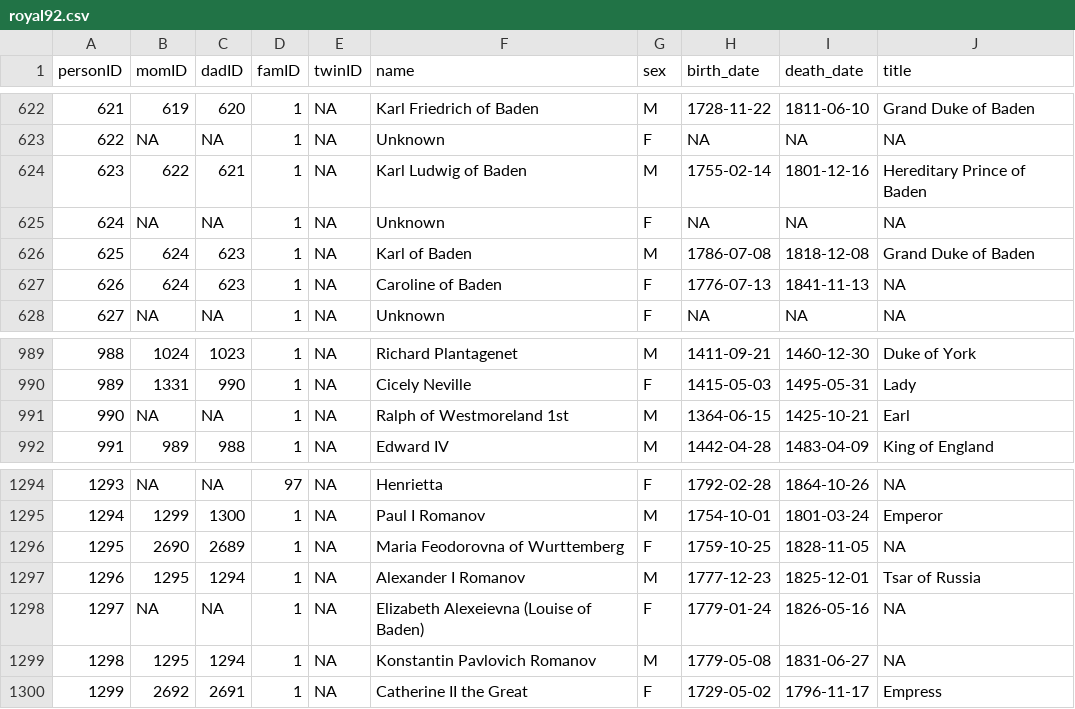
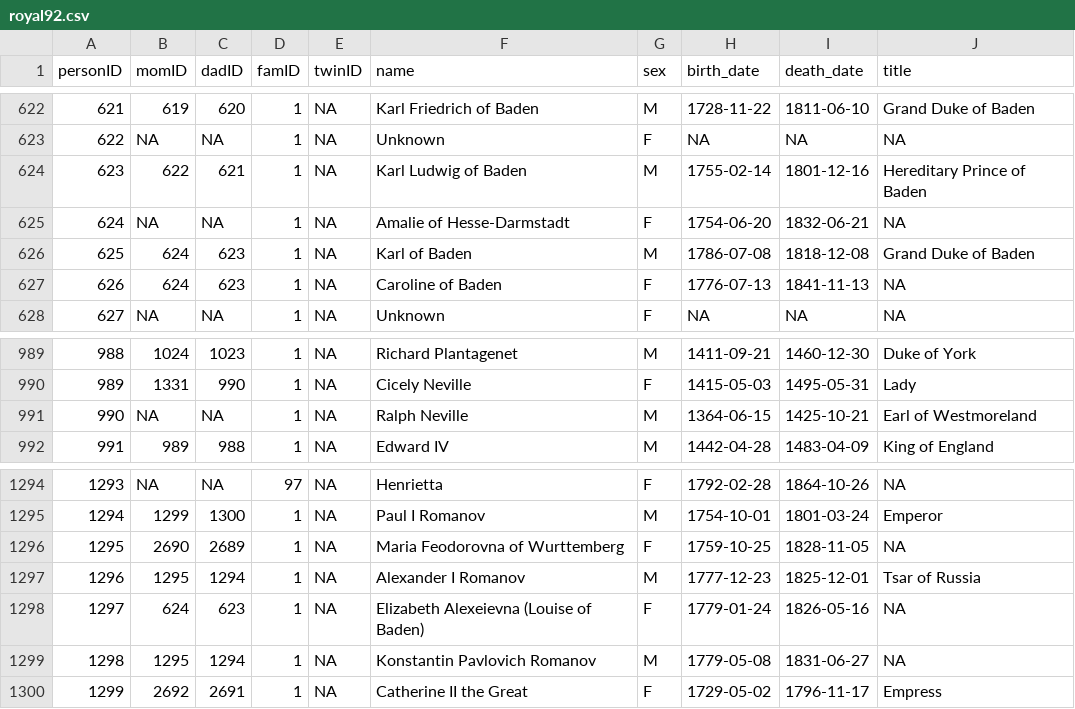
Before and after one commit to R-Computing-Lab/tidygedcom, a CSV file: data-raw/royal92/royal92.csv, drawn as a sheet; only a part is shown, gaps mark what is left out.

```diff
--- a/data-raw/royal92/royal92.csv
+++ b/data-raw/royal92/royal92.csv
@@ -624,3 +624,3 @@ personID,momID,dadID,famID,twinID,name,sex,birth_date,death_date,title
 623,622,621,1,NA,Karl Ludwig of Baden,M,1755-02-14,1801-12-16,Hereditary Prince of Baden
-624,NA,NA,1,NA,Unknown,F,NA,NA,NA
+624,NA,NA,1,NA,Amalie of Hesse-Darmstadt,F,1754-06-20,1832-06-21,NA
 625,624,623,1,NA,Karl of Baden,M,1786-07-08,1818-12-08,Grand Duke of Baden
@@ -990,3 +990,3 @@ personID,momID,dadID,famID,twinID,name,sex,birth_date,death_date,title
 989,1331,990,1,NA,Cicely Neville,F,1415-05-03,1495-05-31,Lady
-990,NA,NA,1,NA,Ralph of Westmoreland 1st,M,1364-06-15,1425-10-21,Earl
+990,NA,NA,1,NA,Ralph Neville,M,1364-06-15,1425-10-21,Earl of Westmoreland
 991,989,988,1,NA,Edward IV,M,1442-04-28,1483-04-09,King of England
@@ -1297,3 +1297,3 @@ personID,momID,dadID,famID,twinID,name,sex,birth_date,death_date,title
 1296,1295,1294,1,NA,Alexander I Romanov,M,1777-12-23,1825-12-01,Tsar of Russia
-1297,NA,NA,1,NA,Elizabeth Alexeievna (Louise of Baden),F,1779-01-24,1826-05-16,NA
+1297,624,623,1,NA,Elizabeth Alexeievna (Louise of Baden),F,1779-01-24,1826-05-16,NA
 1298,1295,1294,1,NA,Konstantin Pavlovich Romanov,M,1779-05-08,1831-06-27,NA
```
Also changed, not shown: 4 other files.
